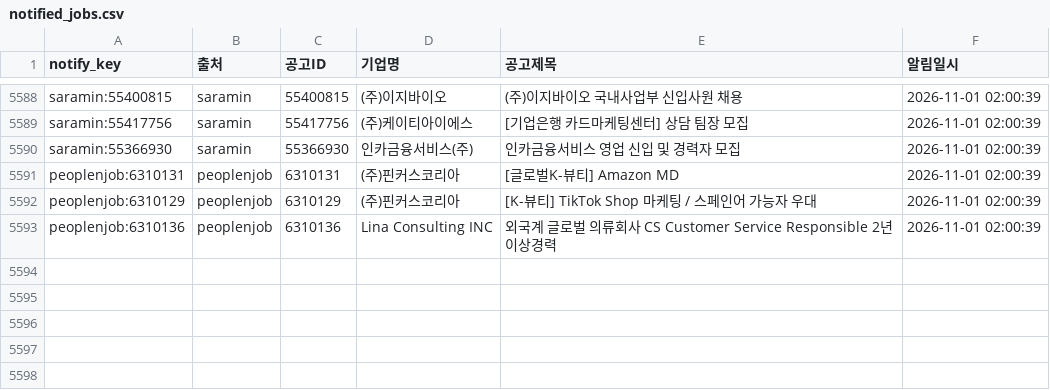
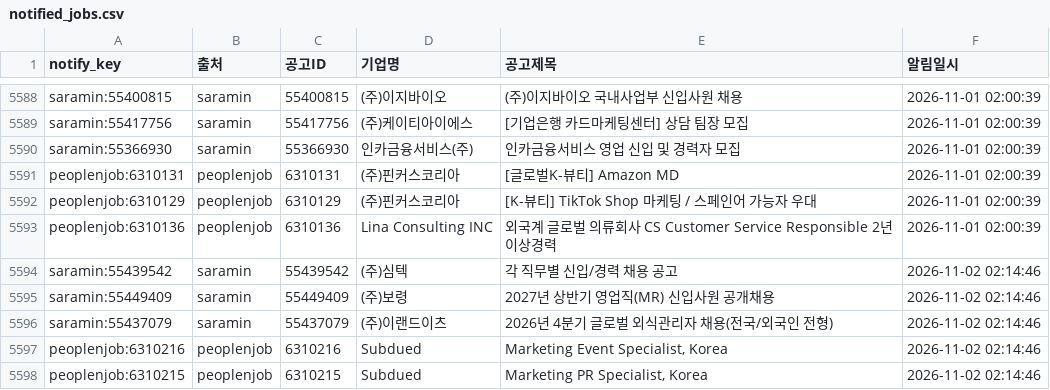
Before and after one commit to djgeum/RunETF, a CSV file: .github/job.bot/notified_jobs.csv, drawn as a sheet; only a part is shown, gaps mark what is left out.

```diff
--- a/.github/job.bot/notified_jobs.csv
+++ b/.github/job.bot/notified_jobs.csv
@@ -5593 +5593,6 @@ peoplenjob:6310129,peoplenjob,6310129,(주)핀커스코리아,[K-뷰티] TikTok
 peoplenjob:6310136,peoplenjob,6310136,Lina Consulting INC,외국계 글로벌 의류회사 CS Customer Service Responsible 2년이상경력,2026-11-01 02:00:39
+saramin:55439542,saramin,55439542,(주)심텍,각 직무별 신입/경력 채용 공고,2026-11-02 02:14:46
+saramin:55449409,saramin,55449409,(주)보령,2027년 상반기 영업직(MR) 신입사원 공개채용,2026-11-02 02:14:46
+saramin:55437079,saramin,55437079,(주)이랜드이츠,2026년 4분기 글로벌 외식관리자 채용(전국/외국인 전형),2026-11-02 02:14:46
+peoplenjob:6310216,peoplenjob,6310216,Subdued,"Marketing Event Specialist, Korea",2026-11-02 02:14:46
+peoplenjob:6310215,peoplenjob,6310215,Subdued,"Marketing PR Specialist, Korea",2026-11-02 02:14:46
```
Also changed, not shown: .github/job.bot/jobkorea_list.csv, .github/job.bot/jobkorea_main.csv, 5 other files.
